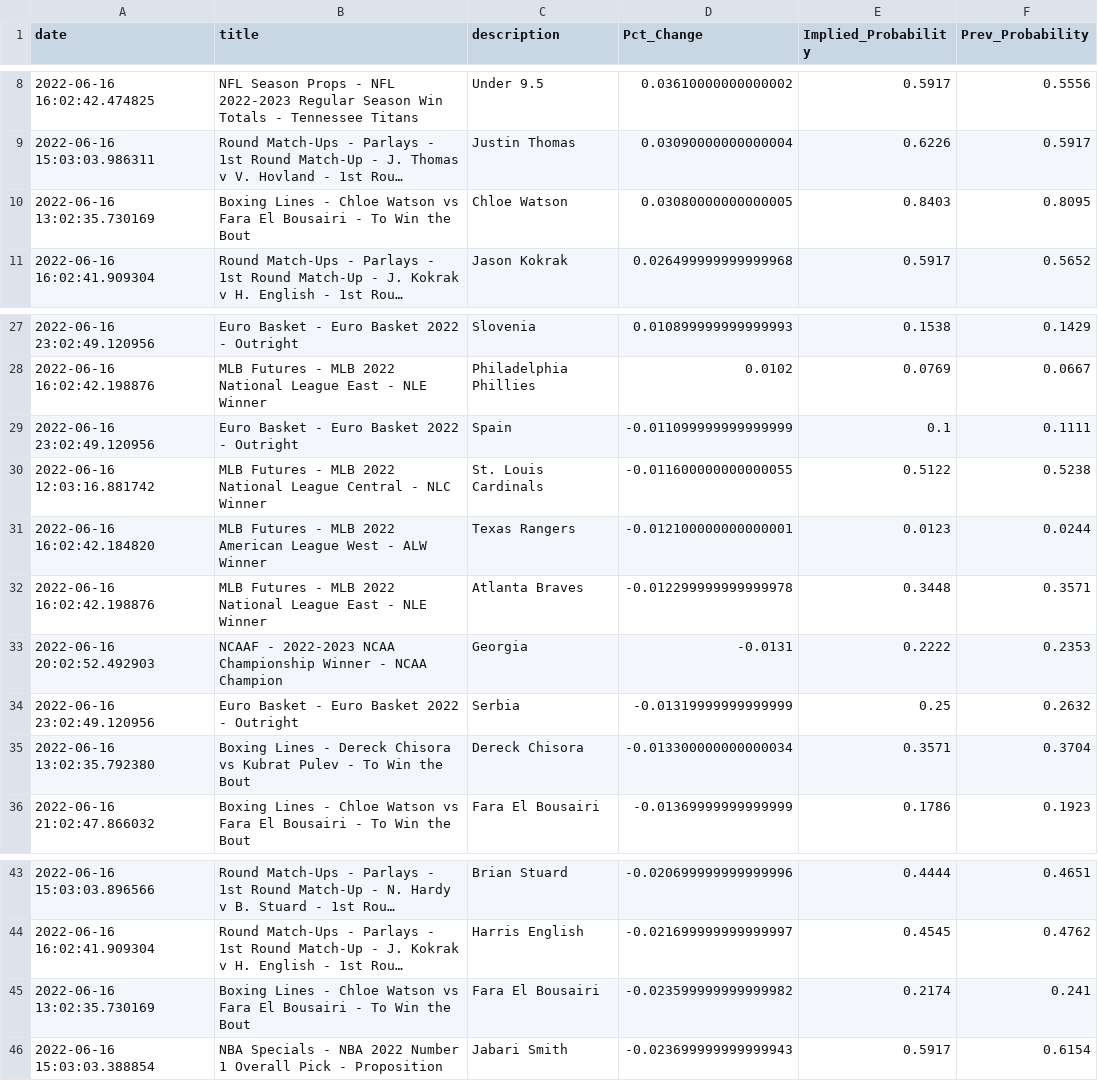
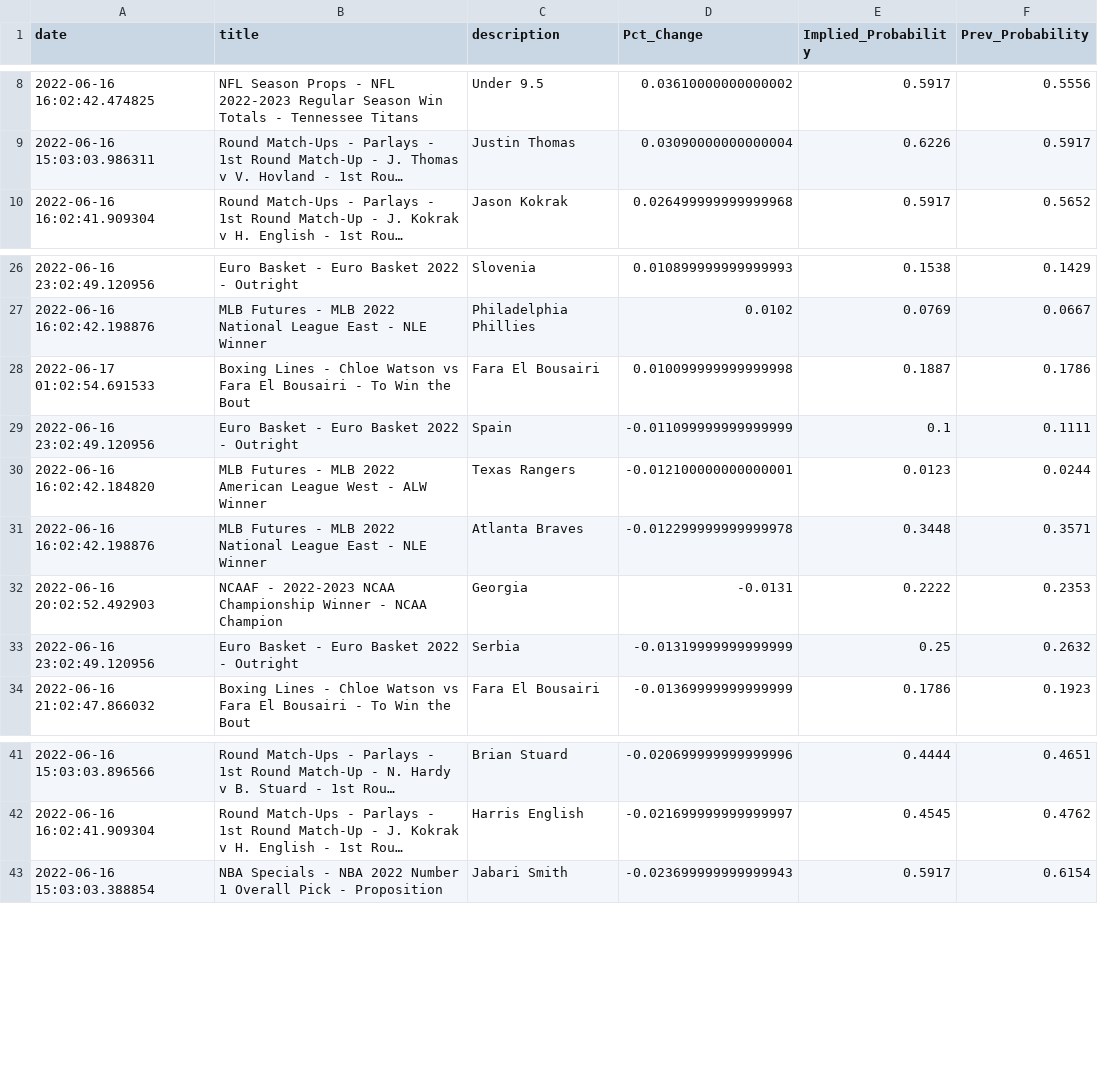
Before and after one commit to aaroncolesmith/bovada_data, a CSV file: bovada_scatter.csv, drawn as a sheet; only a part is shown, gaps mark what is left out; long unchanged cells end in …; removed rows and columns are numbered as before the commit, all else as after; the diff names each change by its address in the sheet, - before the commit and + after, or states it on an @@ line.

```diff
--- a/bovada_scatter.csv
+++ b/bovada_scatter.csv
-row 10: 2022-06-16 13:02:35.730169 | Boxing Lines - Chloe Watson vs Fara El Bousairi - To Win the Bout | Chloe Watson | 0.03080000000000005 | 0.8403 | 0.8095
+row 28: 2022-06-17 01:02:54.691533 | Boxing Lines - Chloe Watson vs Fara El Bousairi - To Win the Bout | Fara El Bousairi | 0.010099999999999998 | 0.1887 | 0.1786
-row 30: 2022-06-16 12:03:16.881742 | MLB Futures - MLB 2022 National League Central - NLC Winner | St. Louis Cardinals | -0.011600000000000055 | 0.5122 | 0.5238
-row 35: 2022-06-16 13:02:35.792380 | Boxing Lines - Dereck Chisora vs Kubrat Pulev - To Win the Bout | Dereck Chisora | -0.013300000000000034 | 0.3571 | 0.3704
-row 45: 2022-06-16 13:02:35.730169 | Boxing Lines - Chloe Watson vs Fara El Bousairi - To Win the Bout | Fara El Bousairi | -0.023599999999999982 | 0.2174 | 0.241
```
Also changed, not shown: 1 other file.
